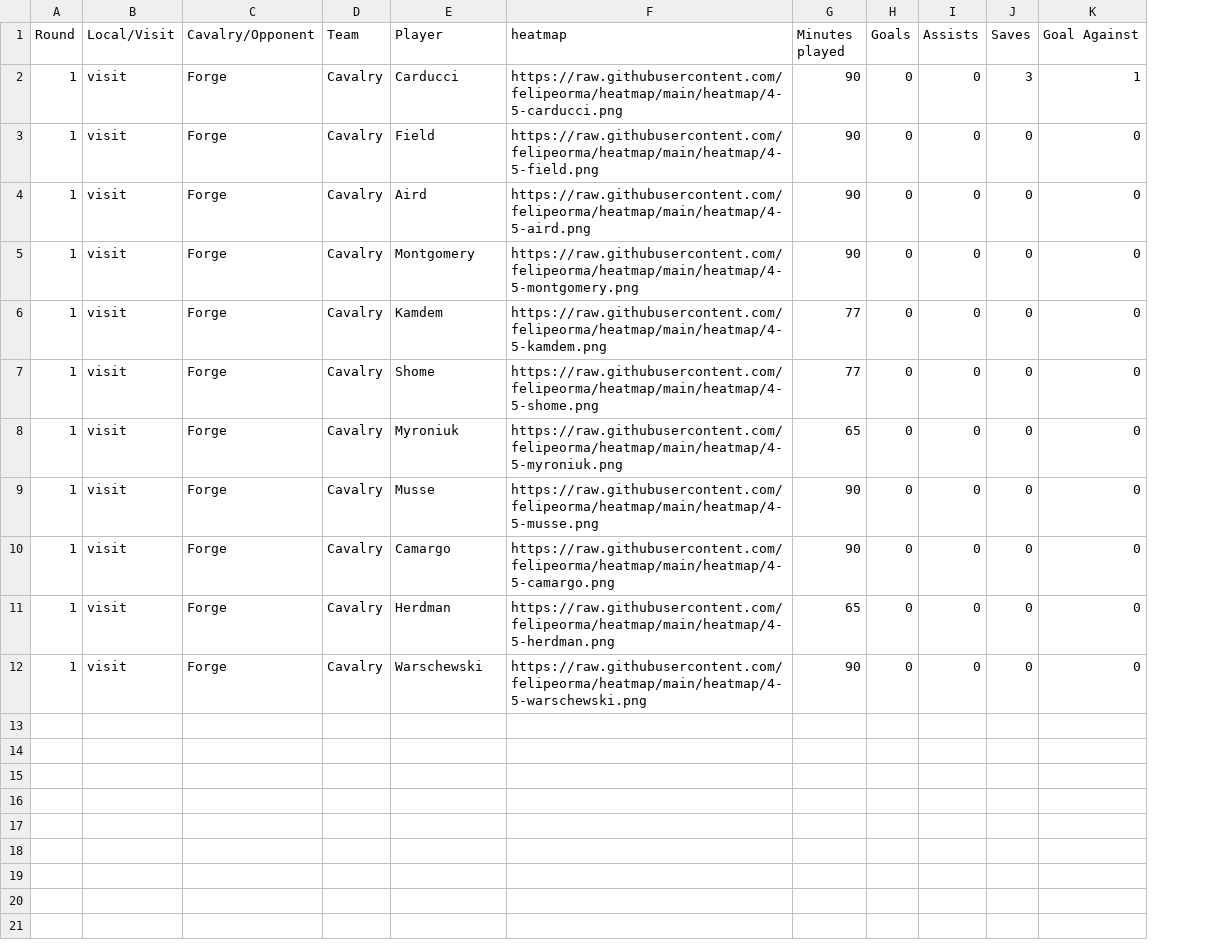
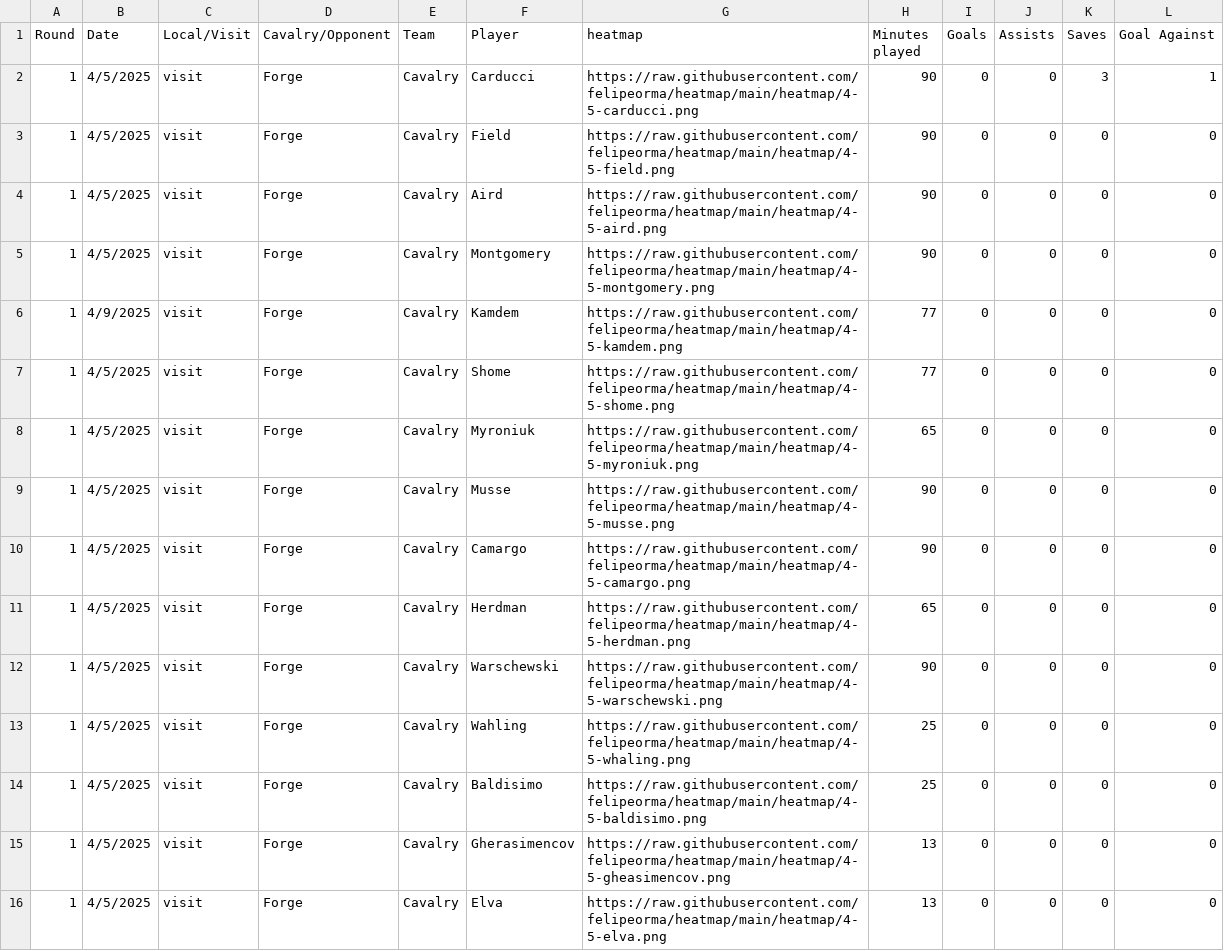
Before and after one commit to felipeorma/heatmap, a CSV file: matches.csv, drawn as a sheet; the diff names each change by its address in the sheet, - before the commit and + after, or states it on an @@ line.

Commit message:
Add files via upload

```diff
--- a/matches.csv
+++ b/matches.csv
+column B (Date), rows 2-12: 4/5/2025 | 4/5/2025 | 4/5/2025 | 4/5/2025 | 4/9/2025 | 4/5/2025 | 4/5/2025 | 4/5/2025 | 4/5/2025 | 4/5/2025 | 4/5/2025
+row 13: 1 | 4/5/2025 | visit | Forge | Cavalry | Wahling | https://raw.githubusercontent.com/felipeorma/heatmap/main/heatmap/4-5-whaling.png | 25 | 0 | 0 | 0 | 0
+row 14: 1 | 4/5/2025 | visit | Forge | Cavalry | Baldisimo | https://raw.githubusercontent.com/felipeorma/heatmap/main/heatmap/4-5-baldisimo.png | 25 | 0 | 0 | 0 | 0
+row 15: 1 | 4/5/2025 | visit | Forge | Cavalry | Gherasimencov | https://raw.githubusercontent.com/felipeorma/heatmap/main/heatmap/4-5-gheasimencov.png | 13 | 0 | 0 | 0 | 0
+row 16: 1 | 4/5/2025 | visit | Forge | Cavalry | Elva | https://raw.githubusercontent.com/felipeorma/heatmap/main/heatmap/4-5-elva.png | 13 | 0 | 0 | 0 | 0
```
